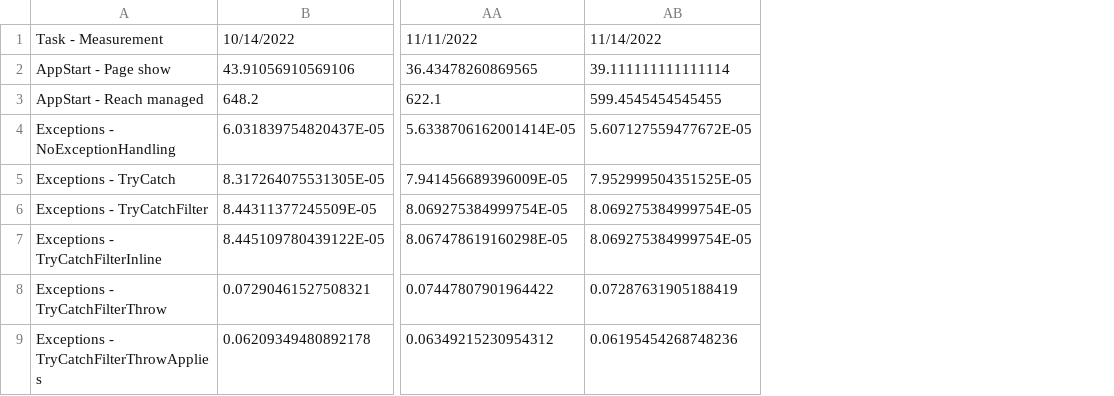
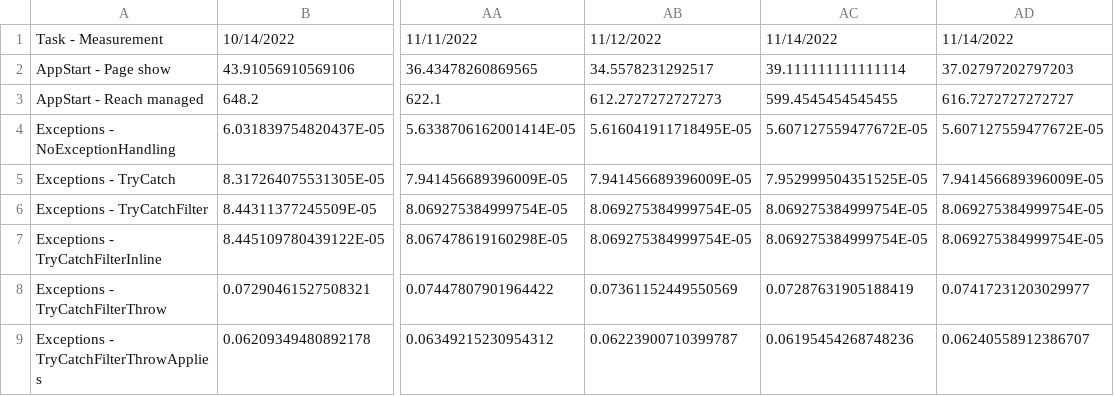
Before and after one commit to radekdoulik/WasmPerformanceMeasurements, a CSV file: csv/results.aot.simd+wasm-eh.chrome.csv, drawn as a sheet; only a part is shown, gaps mark what is left out; the diff names each change by its address in the sheet, - before the commit and + after, or states it on an @@ line.

Commit message:
Add results for: 5d1b7e77e054f74de05d6cd34de11c55ffbd125f Mon Nov 14 11:25:10 2022 -0800

```diff
--- a/csv/results.aot.simd+wasm-eh.chrome.csv
+++ b/csv/results.aot.simd+wasm-eh.chrome.csv
+column AB, rows 1-9: 11/12/2022 | 34.5578231292517 | 612.2727272727273 | 5.616041911718495E-05 | 7.941456689396009E-05 | 8.069275384999754E-05 | 8.069275384999754E-05 | 0.07361152449550569 | 0.06223900710399787
+column AD, rows 1-9: 11/14/2022 | 37.02797202797203 | 616.7272727272727 | 5.607127559477672E-05 | 7.941456689396009E-05 | 8.069275384999754E-05 | 8.069275384999754E-05 | 0.07417231203029977 | 0.06240558912386707
```
Also changed, not shown: csv/results.aot.default.chrome.csv, csv/results.aot.simd.firefox.csv, 45 other files.
